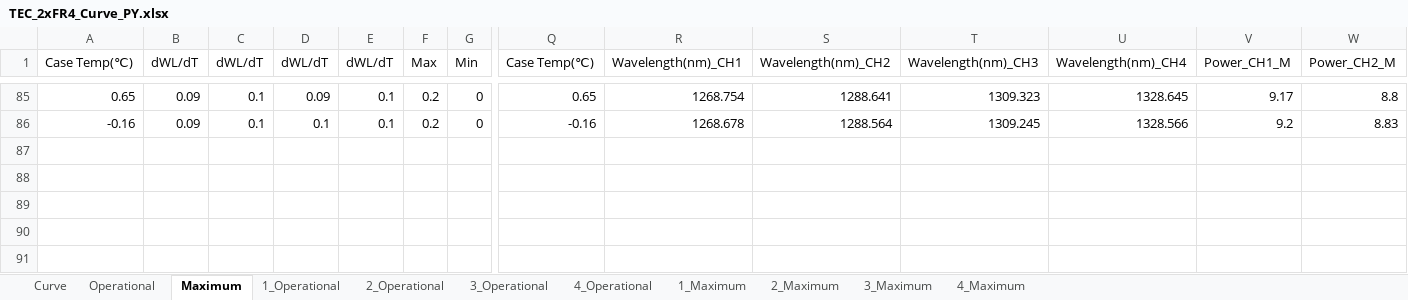
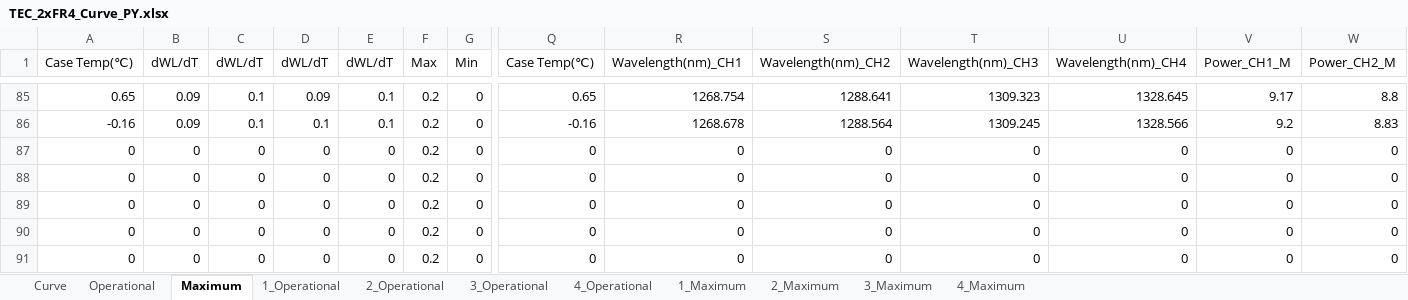
Before and after one commit to ray533566/curve-filler, an Excel workbook: TEC_2xFR4_Curve_PY.xlsx, sheet Maximum, drawn as a sheet; only a part is shown, gaps mark what is left out; values as stored, in another font and other column widths than the file's, no borders; charts and pictures not drawn; rows hold the shown columns only; the diff names each change by its address in the sheet, - before the commit and + after, or states it on an @@ line.

Commit message:
Change Template
Change Template

```diff
--- a/TEC_2xFR4_Curve_PY.xlsx (sheet Maximum)
+++ b/TEC_2xFR4_Curve_PY.xlsx (sheet Maximum)
+row 87: 0 | 0 | 0 | 0 | 0 | 0.2 | 0 | 0 | 0 | 0 | 0 | 0 | 0 | 0
+row 88: 0 | 0 | 0 | 0 | 0 | 0.2 | 0 | 0 | 0 | 0 | 0 | 0 | 0 | 0
+row 89: 0 | 0 | 0 | 0 | 0 | 0.2 | 0 | 0 | 0 | 0 | 0 | 0 | 0 | 0
+row 90: 0 | 0 | 0 | 0 | 0 | 0.2 | 0 | 0 | 0 | 0 | 0 | 0 | 0 | 0
+row 91: 0 | 0 | 0 | 0 | 0 | 0.2 | 0 | 0 | 0 | 0 | 0 | 0 | 0 | 0
```
Also changed, not shown: sheet Curve, charts or pictures.
